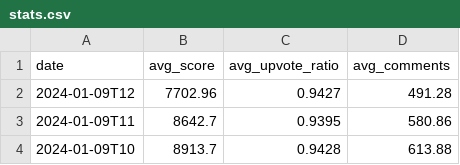
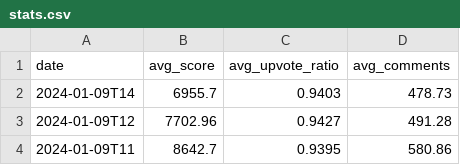
Before and after one commit to DataGrazr/RedditPosts, a CSV file: data/stats.csv, drawn as a sheet; only a part is shown; the shorter side is filled out with more unchanged rows; the diff names each change by its address in the sheet, - before the commit and + after, or states it on an @@ line.

Commit message:
data: Updates for 2024-01-09T14

```diff
--- a/data/stats.csv
+++ b/data/stats.csv
+row 2: 2024-01-09T14 | 6955.7 | 0.9403 | 478.73
```
Also changed, not shown: 15 other files.
